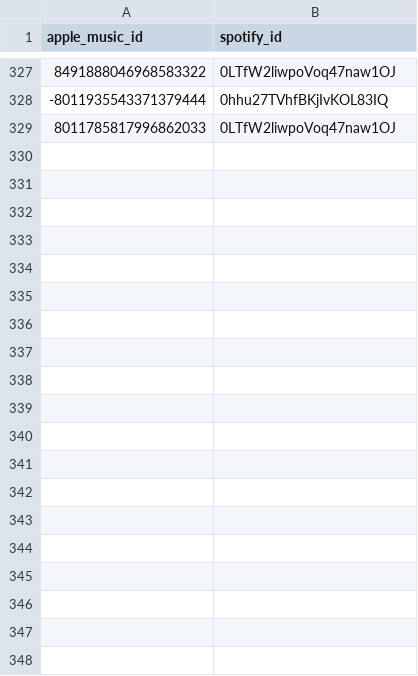
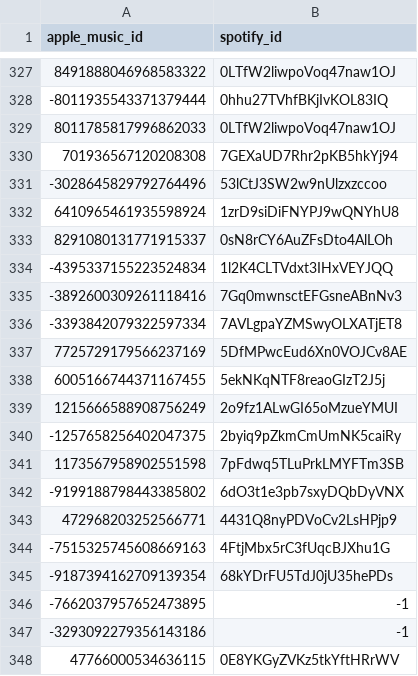
Before and after one commit to ArloL/music-stuff, a CSV file: spotify-mapping.csv, drawn as a sheet; only a part is shown, gaps mark what is left out; the diff covers the shown part only.

```diff
--- a/spotify-mapping.csv
+++ b/spotify-mapping.csv
@@ -329 +329,20 @@ apple_music_id,spotify_id
 8011785817996862033,0LTfW2liwpoVoq47naw1OJ
+701936567120208308,7GEXaUD7Rhr2pKB5hkYj94
+-3028645829792764496,53lCtJ3SW2w9nUlzxzccoo
+6410965461935598924,1zrD9siDiFNYPJ9wQNYhU8
+8291080131771915337,0sN8rCY6AuZFsDto4AlLOh
+-4395337155223524834,1l2K4CLTVdxt3IHxVEYJQQ
+-3892600309261118416,7Gq0mwnsctEFGsneABnNv3
+-3393842079322597334,7AVLgpaYZMSwyOLXATjET8
+7725729179566237169,5DfMPwcEud6Xn0VOJCv8AE
+6005166744371167455,5ekNKqNTF8reaoGIzT2J5j
+1215666588908756249,2o9fz1ALwGI65oMzueYMUI
+-1257658256402047375,2byiq9pZkmCmUmNK5caiRy
+1173567958902551598,7pFdwq5TLuPrkLMYFTm3SB
+-9199188798443385802,6dO3t1e3pb7sxyDQbDyVNX
+472968203252566771,4431Q8nyPDVoCv2LsHPjp9
+-7515325745608669163,4FtjMbx5rC3fUqcBJXhu1G
+-9187394162709139354,68kYDrFU5TdJ0jU35hePDs
+-7662037957652473895,-1
+-3293092279356143186,-1
+47766000534636115,0E8YKGyZVKz5tkYftHRrWV
```
Also changed, not shown: 20 added rows elsewhere in this file, songs-critical-mass-next.csv, songs-would-play-and-didnt.csv, 1 other file.
